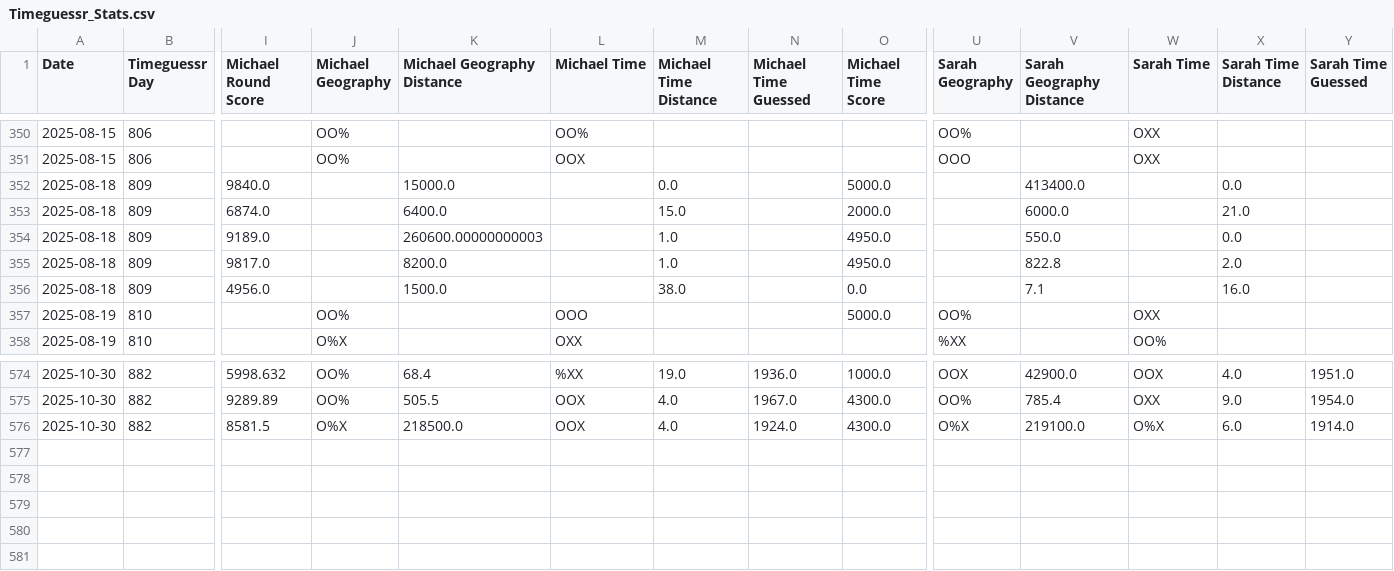
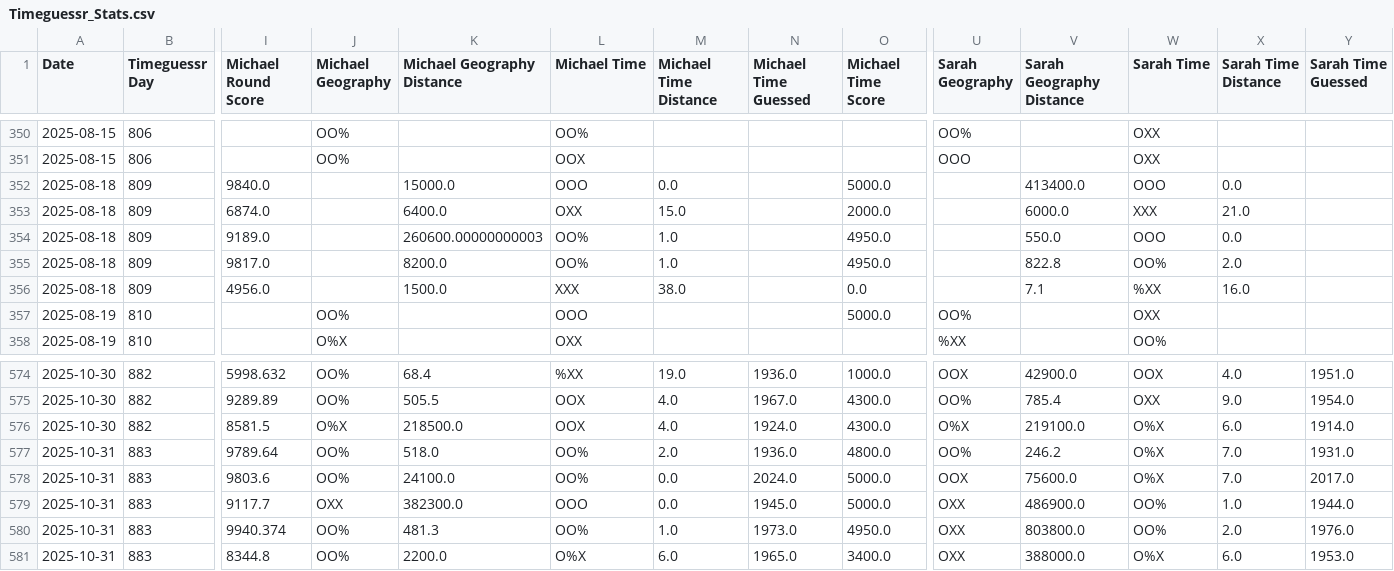
Before and after one commit to sjlarimer/TimeGuessr, a CSV file: Data/Timeguessr_Stats.csv, drawn as a sheet; only a part is shown, gaps mark what is left out; rows hold the shown columns only; the diff names each change by its address in the sheet, - before the commit and + after, or states it on an @@ line.

Commit message:
Data Update

```diff
--- a/Data/Timeguessr_Stats.csv
+++ b/Data/Timeguessr_Stats.csv
-L352 (Michael Time): (empty)
+L352 (Michael Time): OOO
-W352 (Sarah Time): (empty)
+W352 (Sarah Time): OOO
-L353 (Michael Time): (empty)
+L353 (Michael Time): OXX
-W353 (Sarah Time): (empty)
+W353 (Sarah Time): XXX
-L354:L355 (Michael Time): (empty)
+L354:L355 (Michael Time): OO%
-W354 (Sarah Time): (empty)
+W354 (Sarah Time): OOO
-W355 (Sarah Time): (empty)
+W355 (Sarah Time): OO%
-L356 (Michael Time): (empty)
+L356 (Michael Time): XXX
-W356 (Sarah Time): (empty)
+W356 (Sarah Time): %XX
+row 577: 2025-10-31 | 883 | 9789.64 | OO% | 518.0 | OO% | 2.0 | 1936.0 | 4800.0 | OO% | 246.2 | O%X | 7.0 | 1931.0
+row 578: 2025-10-31 | 883 | 9803.6 | OO% | 24100.0 | OO% | 0.0 | 2024.0 | 5000.0 | OOX | 75600.0 | O%X | 7.0 | 2017.0
+row 579: 2025-10-31 | 883 | 9117.7 | OXX | 382300.0 | OOO | 0.0 | 1945.0 | 5000.0 | OXX | 486900.0 | OO% | 1.0 | 1944.0
+row 580: 2025-10-31 | 883 | 9940.374 | OO% | 481.3 | OO% | 1.0 | 1973.0 | 4950.0 | OXX | 803800.0 | OO% | 2.0 | 1976.0
+row 581: 2025-10-31 | 883 | 8344.8 | OO% | 2200.0 | O%X | 6.0 | 1965.0 | 3400.0 | OXX | 388000.0 | O%X | 6.0 | 1953.0
```
Also changed, not shown: Data/Timeguessr_Actuals_Parsed.csv, Data/Timeguessr_Michael_Parsed.csv, 4 other files.
